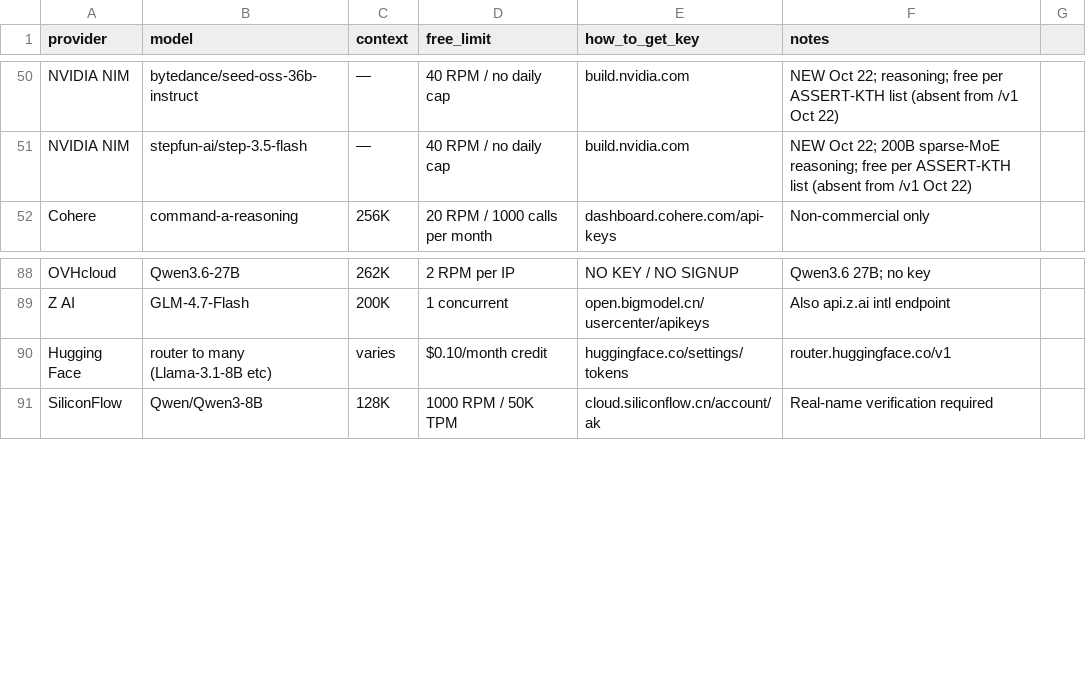
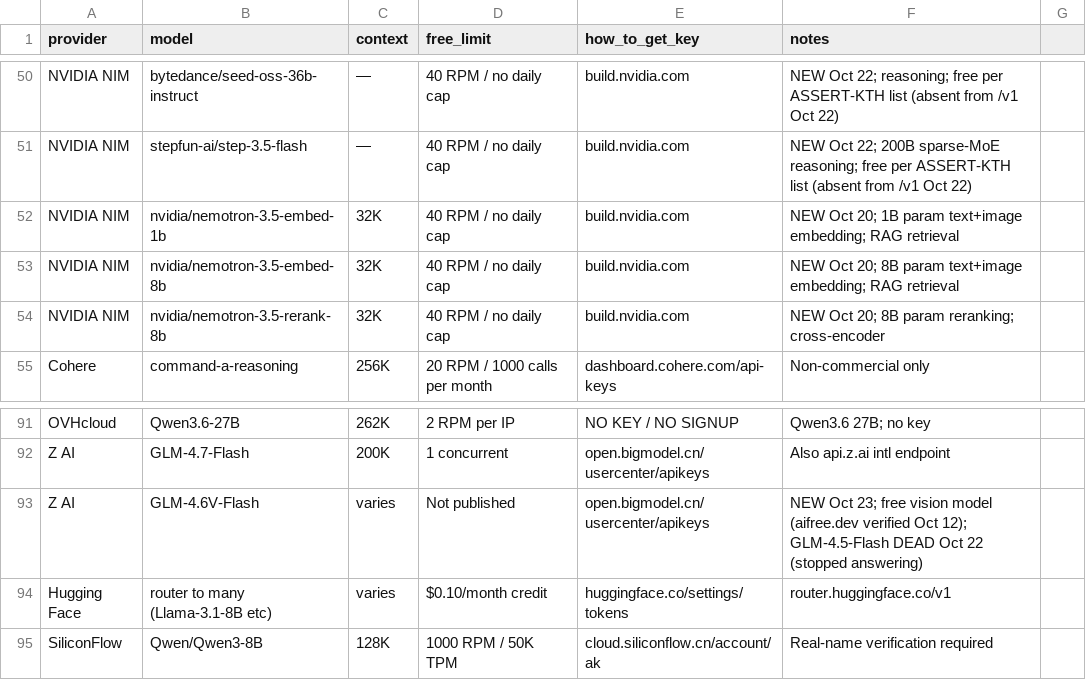
Before and after one commit to NostrDanish/freellm-watch, a CSV file: models.csv, drawn as a sheet; only a part is shown, gaps mark what is left out.

```diff
--- a/models.csv
+++ b/models.csv
@@ -51,2 +51,5 @@ NVIDIA NIM,bytedance/seed-oss-36b-instruct,—,40 RPM / no daily cap,build.nvidi
 NVIDIA NIM,stepfun-ai/step-3.5-flash,—,40 RPM / no daily cap,build.nvidia.com,NEW Oct 22; 200B sparse-MoE reasoning; free per ASSERT-KTH list (absent from /v1 Oct 22)
+NVIDIA NIM,nvidia/nemotron-3.5-embed-1b,32K,40 RPM / no daily cap,build.nvidia.com,NEW Oct 20; 1B param text+image embedding; RAG retrieval
+NVIDIA NIM,nvidia/nemotron-3.5-embed-8b,32K,40 RPM / no daily cap,build.nvidia.com,NEW Oct 20; 8B param text+image embedding; RAG retrieval
+NVIDIA NIM,nvidia/nemotron-3.5-rerank-8b,32K,40 RPM / no daily cap,build.nvidia.com,NEW Oct 20; 8B param reranking; cross-encoder
 Cohere,command-a-reasoning,256K,20 RPM / 1000 calls per month,dashboard.cohere.com/api-keys,Non-commercial only
@@ -89,2 +92,3 @@ OVHcloud,Qwen3.6-27B,262K,2 RPM per IP,NO KEY / NO SIGNUP,Qwen3.6 27B; no key
 Z AI,GLM-4.7-Flash,200K,1 concurrent,open.bigmodel.cn/usercenter/apikeys,Also api.z.ai intl endpoint
+Z AI,GLM-4.6V-Flash,varies,Not published,open.bigmodel.cn/usercenter/apikeys,NEW Oct 23; free vision model (aifree.dev verified Oct 12); GLM-4.5-Flash DEAD Oct 22 (stopped answering)
 Hugging Face,router to many (Llama-3.1-8B etc),varies,$0.10/month credit,huggingface.co/settings/tokens,router.huggingface.co/v1
```
Also changed, not shown: 1 other file.
